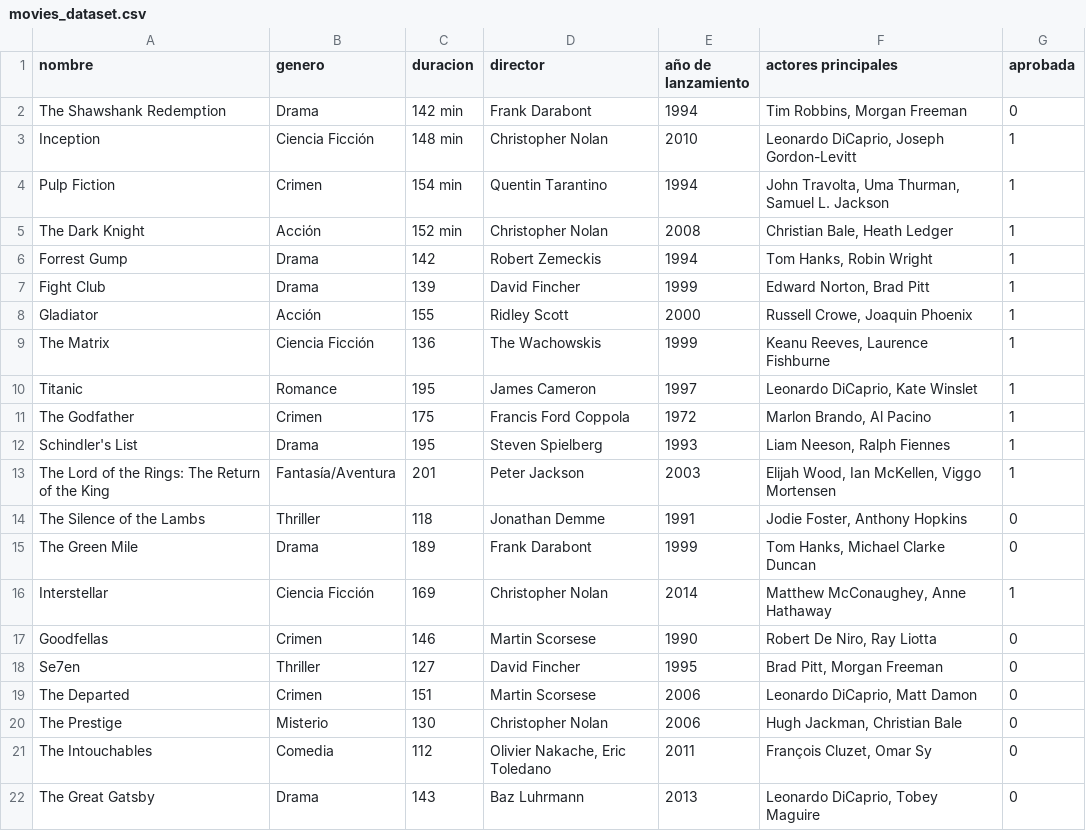
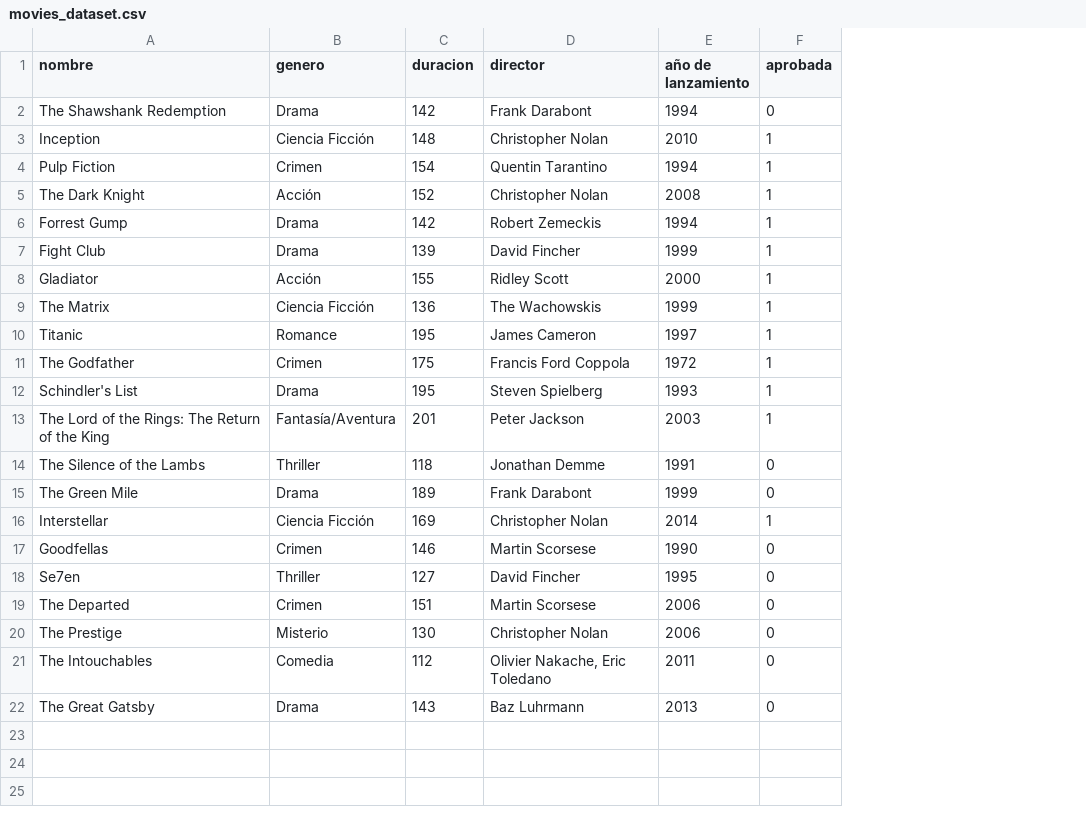
Before and after one commit to tincho1507/Own-movies-dataset, a CSV file: movies_dataset.csv, drawn as a sheet; the diff names each change by its address in the sheet, - before the commit and + after, or states it on an @@ line.

Commit message:
Update movies_dataset.csv

```diff
--- a/movies_dataset.csv
+++ b/movies_dataset.csv
-column F (actores principales), rows 2-22: Tim Robbins, Morgan Freeman | Leonardo DiCaprio, Joseph Gordon-Levitt | John Travolta, Uma Thurman, Samuel L. Jackson | Christian Bale, Heath Ledger | Tom Hanks, Robin Wright | Edward Norton, Brad Pitt | Russell Crowe, Joaquin Phoenix | Keanu Reeves, Laurence Fishburne | Leonardo DiCaprio, Kate Winslet | Marlon Brando, Al Pacino | Liam Neeson, Ralph Fiennes | Elijah Wood, Ian McKellen, Viggo Mortensen | Jodie Foster, Anthony Hopkins | Tom Hanks, Michael Clarke Duncan | Matthew McConaughey, Anne Hathaway | Robert De Niro, Ray Liotta | Brad Pitt, Morgan Freeman | Leonardo DiCaprio, Matt Damon | Hugh Jackman, Christian Bale | François Cluzet, Omar Sy | Leonardo DiCaprio, Tobey Maguire
-C2 (duracion): 142 min
+C2 (duracion): 142
-C3 (duracion): 148 min
+C3 (duracion): 148
-C4 (duracion): 154 min
+C4 (duracion): 154
-C5 (duracion): 152 min
+C5 (duracion): 152
```
